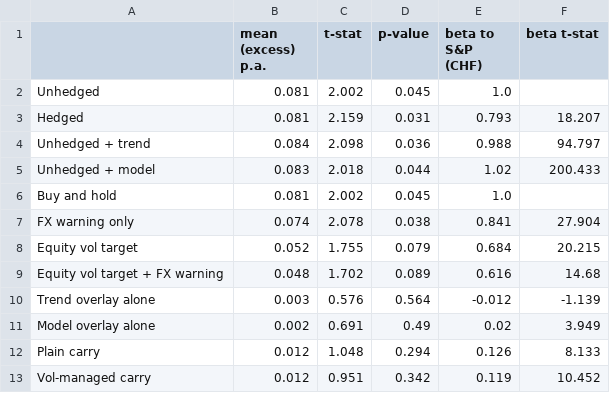
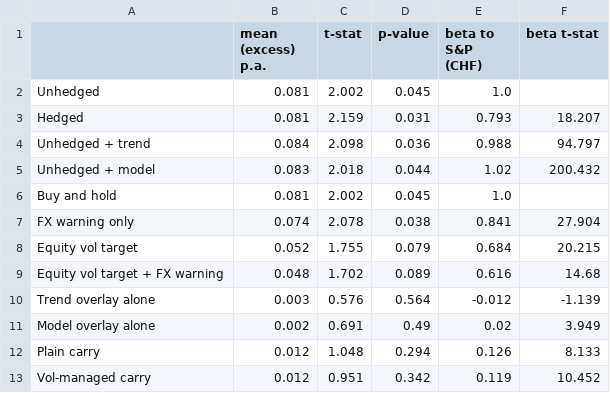
Before and after one commit to Roberto-Berardi/trend-following-fx-risk-factor, a CSV file: figures/table5a_returns_and_betas.csv, drawn as a sheet.

```diff
--- a/figures/table5a_returns_and_betas.csv
+++ b/figures/table5a_returns_and_betas.csv
@@ -4,3 +4,3 @@ Hedged,0.081,2.159,0.031,0.793,18.207
 Unhedged + trend,0.084,2.098,0.036,0.988,94.797
-Unhedged + model,0.083,2.018,0.044,1.02,200.433
+Unhedged + model,0.083,2.018,0.044,1.02,200.432
 Buy and hold,0.081,2.002,0.045,1.0,
```
Also changed, not shown: figures/table0_simple_vs_ml.csv, figures/table1_bagging_by_year.csv, 14 other files.
